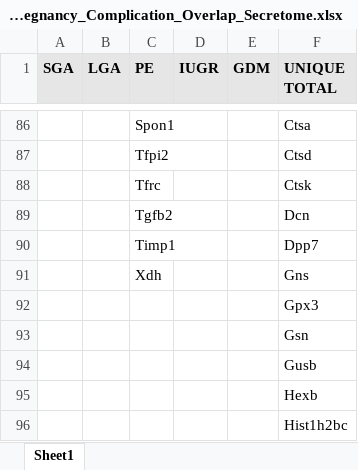
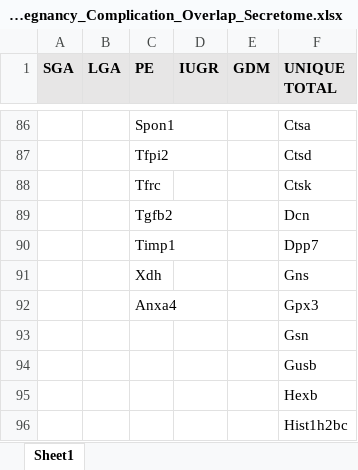
Before and after one commit to martaaib/FGP_Marta_Ibanez, an Excel workbook: Results/Main_Pregnancy_Complication_Overlap_Secretome.xlsx, sheet Sheet1, drawn as a sheet; only a part is shown, gaps mark what is left out; values as stored, in another font and other column widths than the file's, no borders; the diff names each change by its address in the sheet, - before the commit and + after, or states it on an @@ line.

```diff
--- a/Results/Main_Pregnancy_Complication_Overlap_Secretome.xlsx (sheet Sheet1)
+++ b/Results/Main_Pregnancy_Complication_Overlap_Secretome.xlsx (sheet Sheet1)
-C92 (PE): (empty)
+C92 (PE): Anxa4
```
Also changed, not shown: 2 other files.
